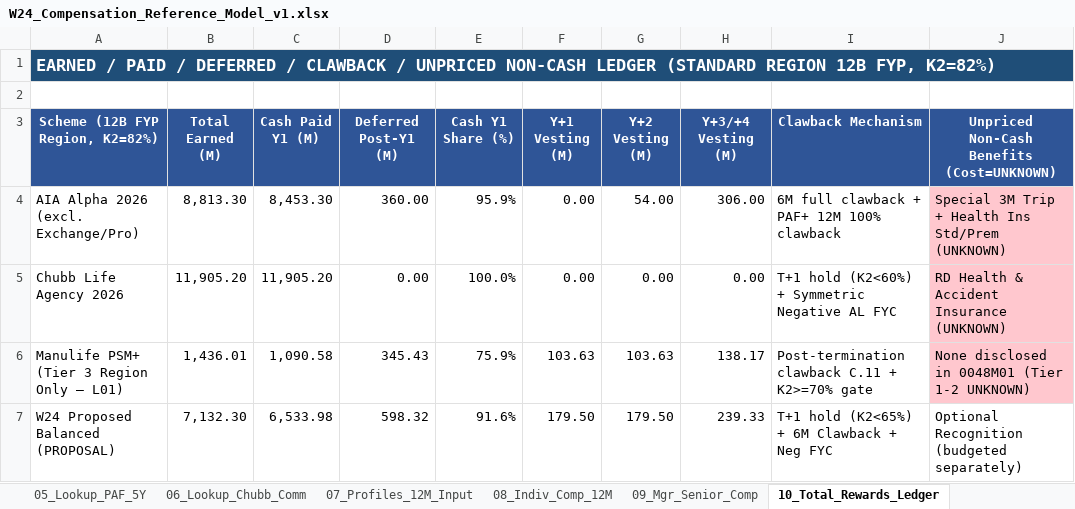
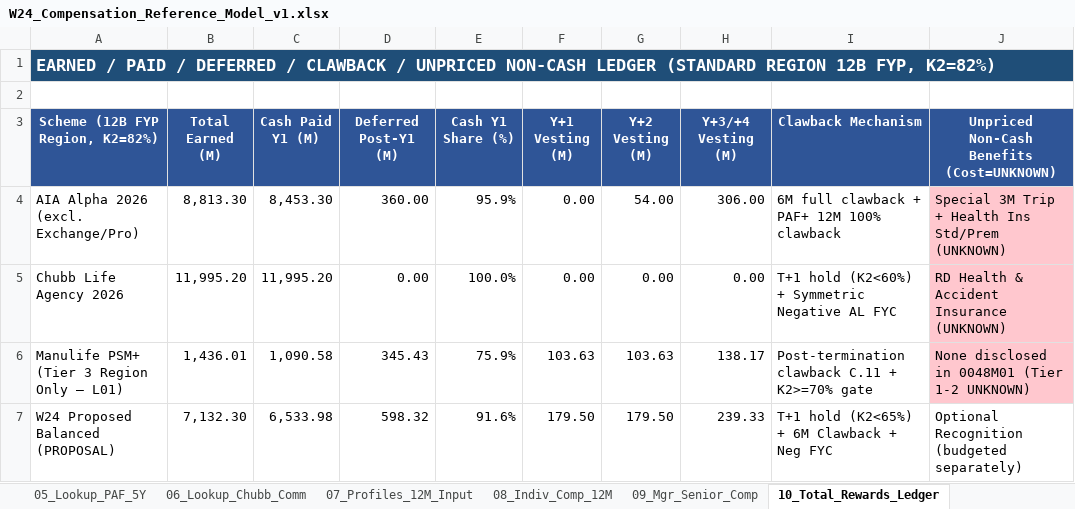
Before and after one commit to teoteo1081/W24_Life-Insurance-Strategy-Lab, an Excel workbook: outputs/working/W24_Compensation_Reference_Model_v1.xlsx, sheet 10_Total_Rewards_Ledger, drawn as a sheet; values as stored, in another font and other column widths than the file's, no borders; the diff names each change by its address in the sheet, - before the commit and + after, or states it on an @@ line.

```diff
--- a/outputs/working/W24_Compensation_Reference_Model_v1.xlsx (sheet 10_Total_Rewards_Ledger)
+++ b/outputs/working/W24_Compensation_Reference_Model_v1.xlsx (sheet 10_Total_Rewards_Ledger)
-B5 (Total Earned (M)): 11,905.20
+B5 (Total Earned (M)): 11,995.20
-C5 (Cash Paid Y1 (M)): 11,905.20
+C5 (Cash Paid Y1 (M)): 11,995.20
```
Also changed, not shown: sheet 02_Source_Index_Gaps, sheet 14_QA_Golden_Tests, sheet 11_Hierarchy_Dist_Cost, sheet 13_MAPA_And_Financial, sheet 03_Role_And_Components, sheet 04_Policy_Parameters, 2 more sheets, other sheet tabs, formulas that keep their value, 24 other files.
